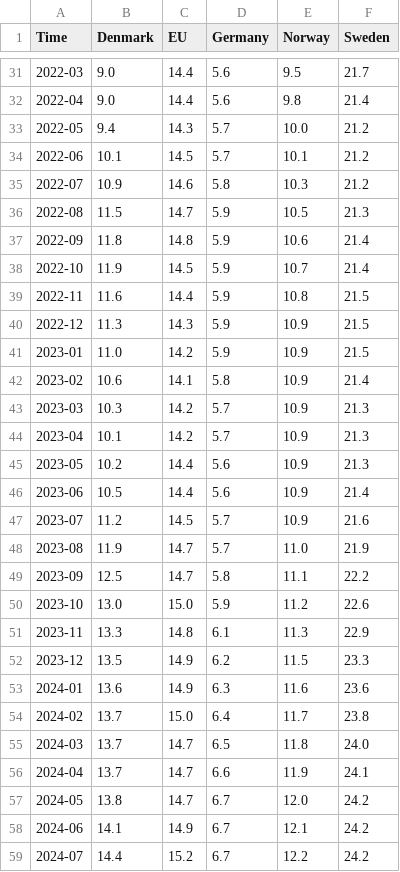
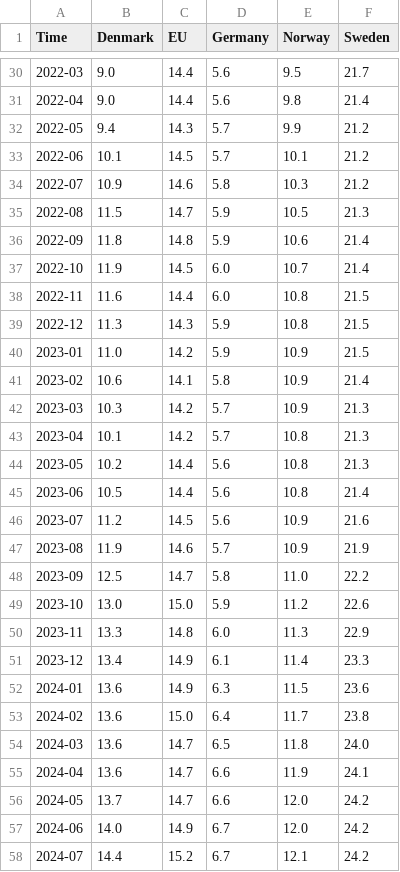
Before and after one commit to Qery-Data/NLM-Datatracker, a CSV file: data/Eurostat_arbeidsledighet_unge.csv, drawn as a sheet; only a part is shown, gaps mark what is left out; the diff covers the shown part only.

Commit message:
Latest data: 2025-01-13-10-12-31

```diff
--- a/data/Eurostat_arbeidsledighet_unge.csv
+++ b/data/Eurostat_arbeidsledighet_unge.csv
@@ -32,3 +31,3 @@ Time,Denmark,EU,Germany,Norway,Sweden
 2022-04,9.0,14.4,5.6,9.8,21.4
-2022-05,9.4,14.3,5.7,10.0,21.2
+2022-05,9.4,14.3,5.7,9.9,21.2
 2022-06,10.1,14.5,5.7,10.1,21.2
@@ -37,5 +36,5 @@ Time,Denmark,EU,Germany,Norway,Sweden
 2022-09,11.8,14.8,5.9,10.6,21.4
-2022-10,11.9,14.5,5.9,10.7,21.4
-2022-11,11.6,14.4,5.9,10.8,21.5
-2022-12,11.3,14.3,5.9,10.9,21.5
+2022-10,11.9,14.5,6.0,10.7,21.4
+2022-11,11.6,14.4,6.0,10.8,21.5
+2022-12,11.3,14.3,5.9,10.8,21.5
 2023-01,11.0,14.2,5.9,10.9,21.5
@@ -43,17 +42,17 @@ Time,Denmark,EU,Germany,Norway,Sweden
 2023-03,10.3,14.2,5.7,10.9,21.3
-2023-04,10.1,14.2,5.7,10.9,21.3
-2023-05,10.2,14.4,5.6,10.9,21.3
-2023-06,10.5,14.4,5.6,10.9,21.4
-2023-07,11.2,14.5,5.7,10.9,21.6
-2023-08,11.9,14.7,5.7,11.0,21.9
-2023-09,12.5,14.7,5.8,11.1,22.2
+2023-04,10.1,14.2,5.7,10.8,21.3
+2023-05,10.2,14.4,5.6,10.8,21.3
+2023-06,10.5,14.4,5.6,10.8,21.4
+2023-07,11.2,14.5,5.6,10.9,21.6
+2023-08,11.9,14.6,5.7,10.9,21.9
+2023-09,12.5,14.7,5.8,11.0,22.2
 2023-10,13.0,15.0,5.9,11.2,22.6
-2023-11,13.3,14.8,6.1,11.3,22.9
-2023-12,13.5,14.9,6.2,11.5,23.3
-2024-01,13.6,14.9,6.3,11.6,23.6
-2024-02,13.7,15.0,6.4,11.7,23.8
-2024-03,13.7,14.7,6.5,11.8,24.0
-2024-04,13.7,14.7,6.6,11.9,24.1
-2024-05,13.8,14.7,6.7,12.0,24.2
-2024-06,14.1,14.9,6.7,12.1,24.2
-2024-07,14.4,15.2,6.7,12.2,24.2
+2023-11,13.3,14.8,6.0,11.3,22.9
+2023-12,13.4,14.9,6.1,11.4,23.3
+2024-01,13.6,14.9,6.3,11.5,23.6
+2024-02,13.6,15.0,6.4,11.7,23.8
+2024-03,13.6,14.7,6.5,11.8,24.0
+2024-04,13.6,14.7,6.6,11.9,24.1
+2024-05,13.7,14.7,6.6,12.0,24.2
+2024-06,14.0,14.9,6.7,12.0,24.2
+2024-07,14.4,15.2,6.7,12.1,24.2
```
Also changed, not shown: 1 added row, 1 removed row and 17 edited cells elsewhere in this file, data/Eurostat_arbeidsledighet.csv.
